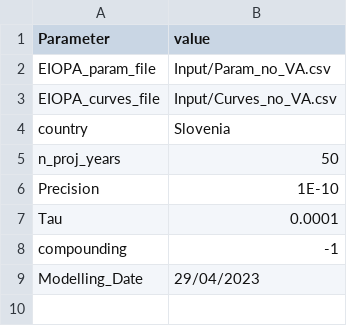
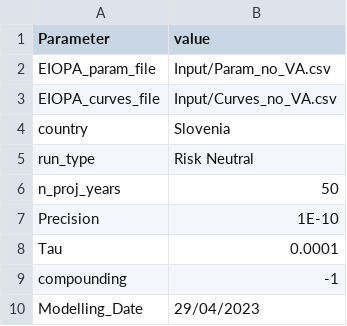
Before and after one commit to open-source-modelling/Open_Source_Economic_Model, a CSV file: Input/Parameters.csv, drawn as a sheet.

Commit message:
Add files via upload

```diff
--- a/Input/Parameters.csv
+++ b/Input/Parameters.csv
@@ -4,2 +4,3 @@ EIOPA_curves_file,Input/Curves_no_VA.csv
 country,Slovenia
+run_type, Risk Neutral
 n_proj_years,50
```
